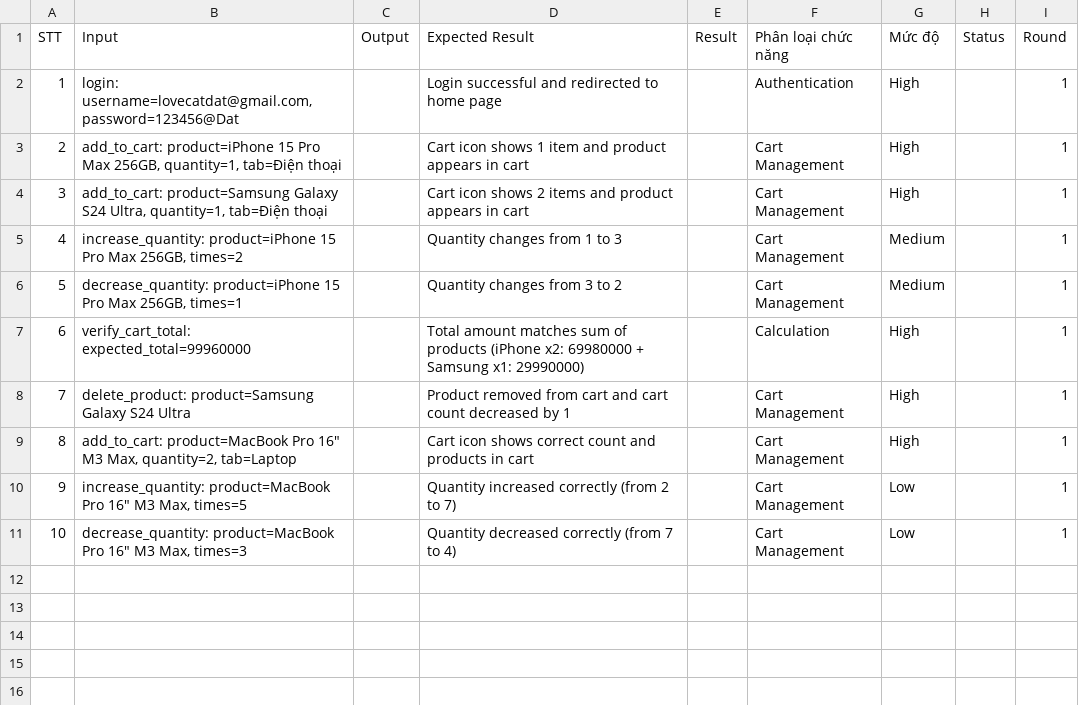
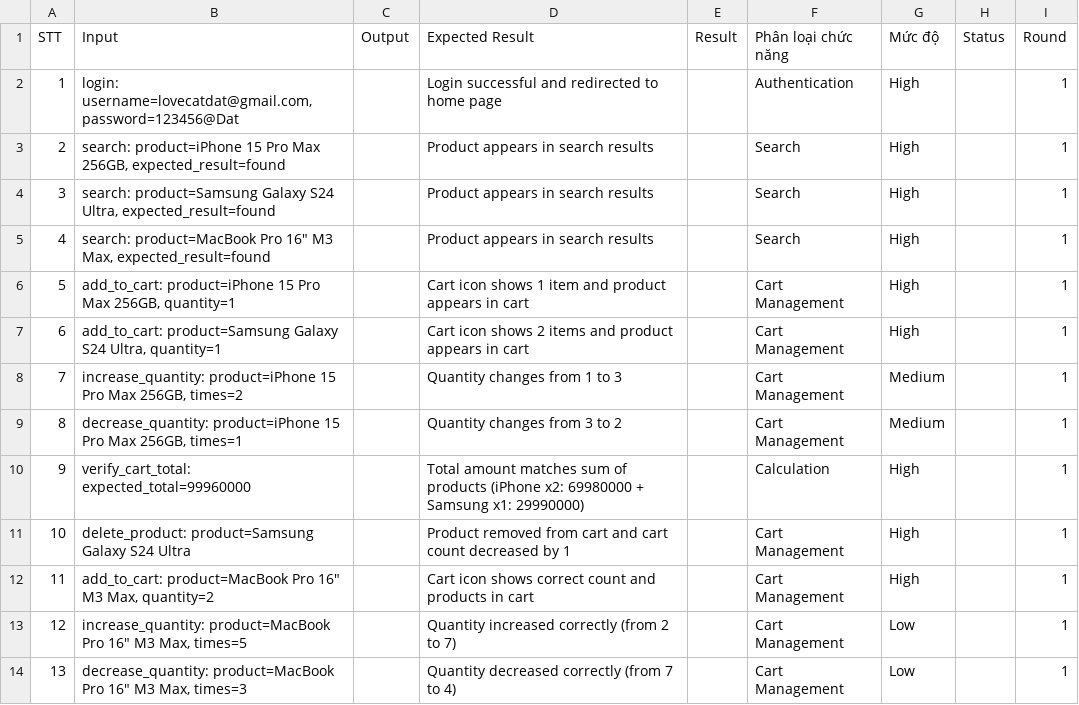
Before and after one commit to DK625/automation-test, a CSV file: auto-test/cart_test_cases/google_sheet_example.csv, drawn as a sheet; addresses are those after the commit; the diff names each change by its address in the sheet, - before the commit and + after, or states it on an @@ line.

```diff
--- a/auto-test/cart_test_cases/google_sheet_example.csv
+++ b/auto-test/cart_test_cases/google_sheet_example.csv
+row 3: 2 | search: product=iPhone 15 Pro Max 256GB, expected_result=found |  | Product appears in search results |  | Search | High |  | 1
+row 4: 3 | search: product=Samsung Galaxy S24 Ultra, expected_result=found |  | Product appears in search results |  | Search | High |  | 1
+row 5: 4 | search: product=MacBook Pro 16" M3 Max, expected_result=found |  | Product appears in search results |  | Search | High |  | 1
@@ column A (STT) renumbered from row 6 down @@
-B6 (Input): …Max 256GB, quantity=1, tab=Điện thoại
+B6 (Input): …Max 256GB, quantity=1
-B7 (Input): …S24 Ultra, quantity=1, tab=Điện thoại
+B7 (Input): …S24 Ultra, quantity=1
-B12 (Input): …M3 Max, quantity=2, tab=Laptop
+B12 (Input): …M3 Max, quantity=2
```
Also changed, not shown: 1 other file.
